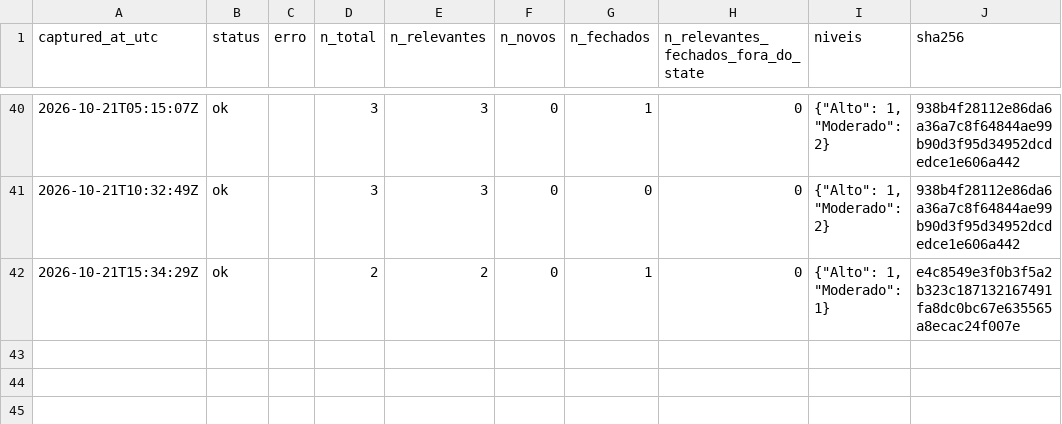
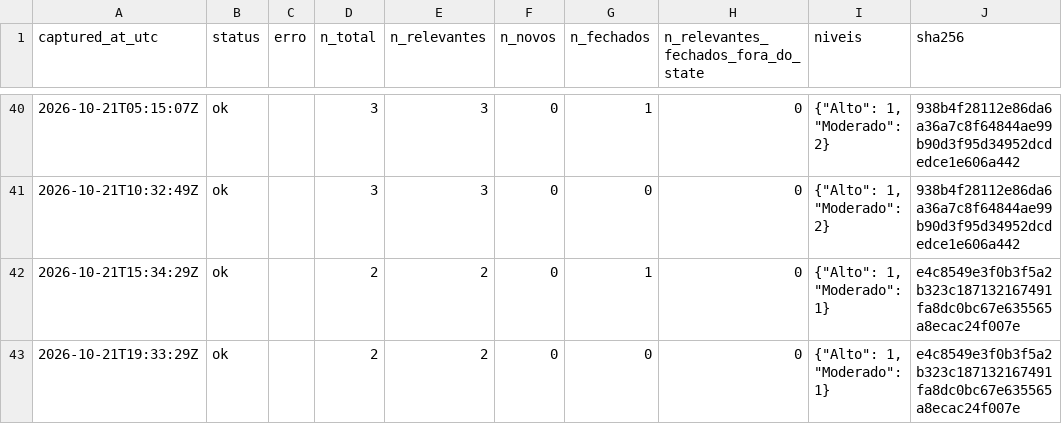
Before and after one commit to alvarocoutinho/crisis-dashboard, a CSV file: data/cemaden/capturas.csv, drawn as a sheet; only a part is shown, gaps mark what is left out; the diff names each change by its address in the sheet, - before the commit and + after, or states it on an @@ line.

```diff
--- a/data/cemaden/capturas.csv
+++ b/data/cemaden/capturas.csv
+row 43: 2026-10-21T19:33:29Z | ok |  | 2 | 2 | 0 | 0 | 0 | {"Alto": 1, "Moderado": 1} | e4c8549e3f0b3f5a2b323c187132167491fa8dc0bc67e635565a8ecac24f007e
```
Also changed, not shown: data/cemaden/alertas_observados.csv.
